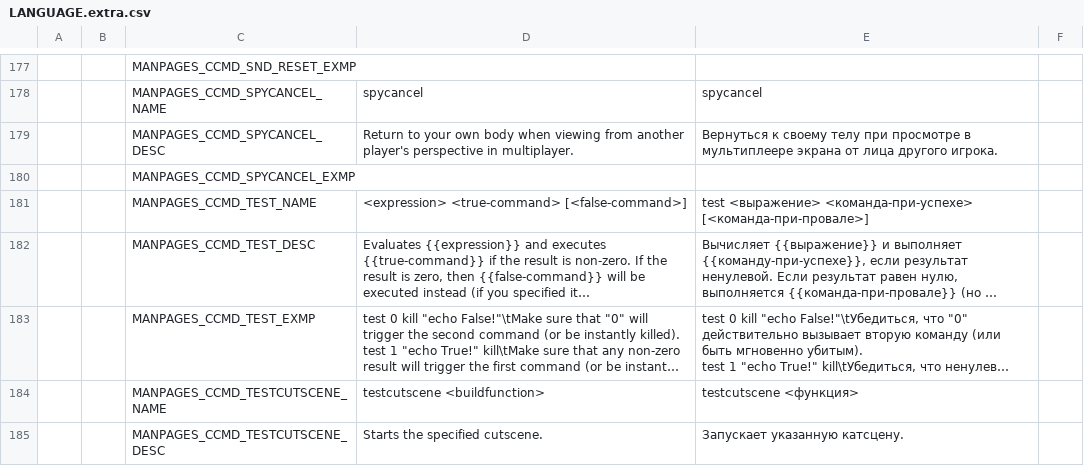
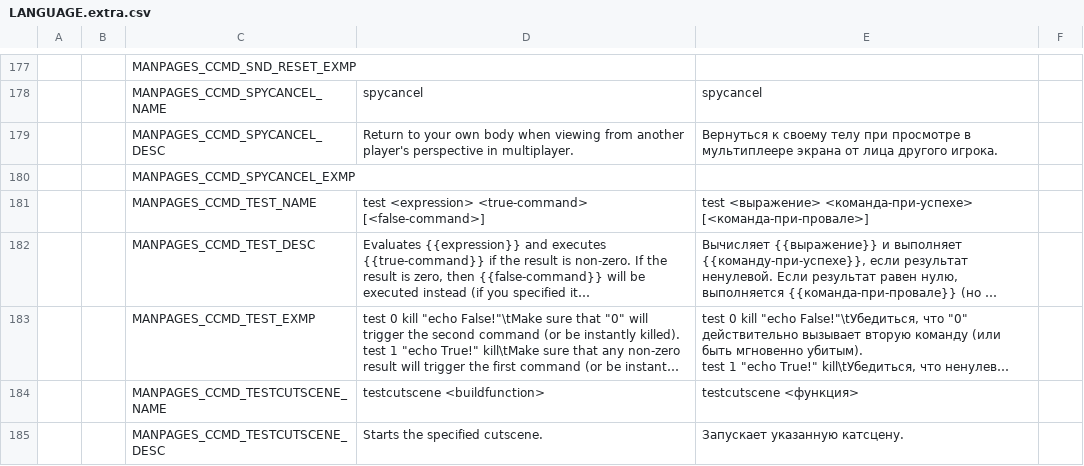
Before and after one commit to LLDM-Doom-Modding/zdoom-manpages, a CSV file: LANGUAGE.extra.csv, drawn as a sheet; only a part is shown, gaps mark what is left out; long unchanged cells end in …; the diff names each change by its address in the sheet, - before the commit and + after, or states it on an @@ line.

```diff
--- a/LANGUAGE.extra.csv
+++ b/LANGUAGE.extra.csv
-D181: <expression> <true-command>…
+D181: test <expression> <true-command>…
```
Also changed, not shown: 1 other file.
